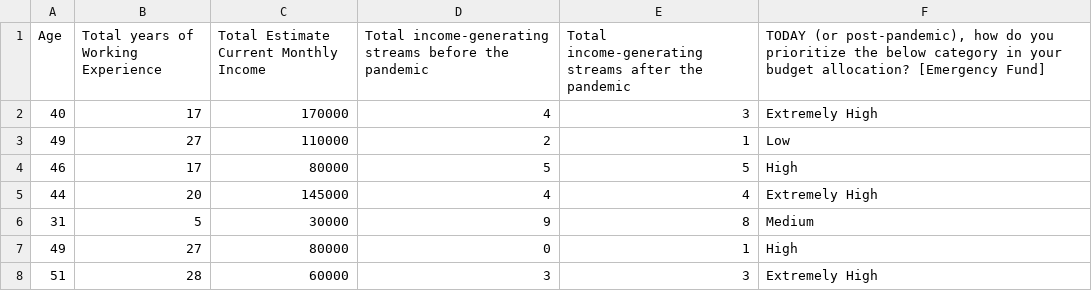
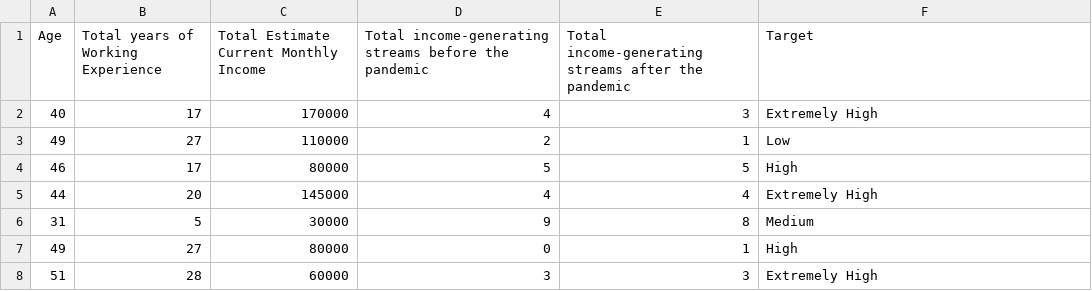
Before and after one commit to denXio06/intro-to-ai, a CSV file: knn_data.csv, drawn as a sheet; only a part is shown.

Commit message:
Update knn_data.csv

```diff
--- a/knn_data.csv
+++ b/knn_data.csv
@@ -1,2 +1,2 @@
-Age,Total years of Working Experience,Total Estimate Current Monthly Income,Total income-generating streams before the pandemic,Total income-generating streams after the pandemic,"TODAY (or post-pandemic), how do you prioritize the below category in your budget allocation? [Emergency Fund]"
+Age,Total years of Working Experience,Total Estimate Current Monthly Income,Total income-generating streams before the pandemic,Total income-generating streams after the pandemic,Target
 40,17,170000,4,3,Extremely High
```
